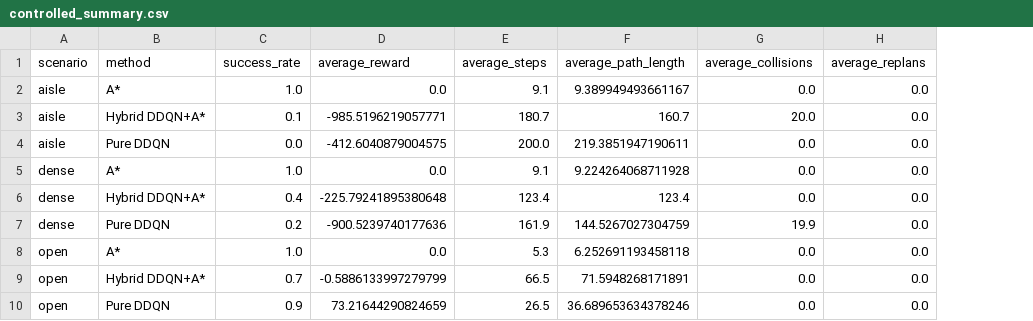
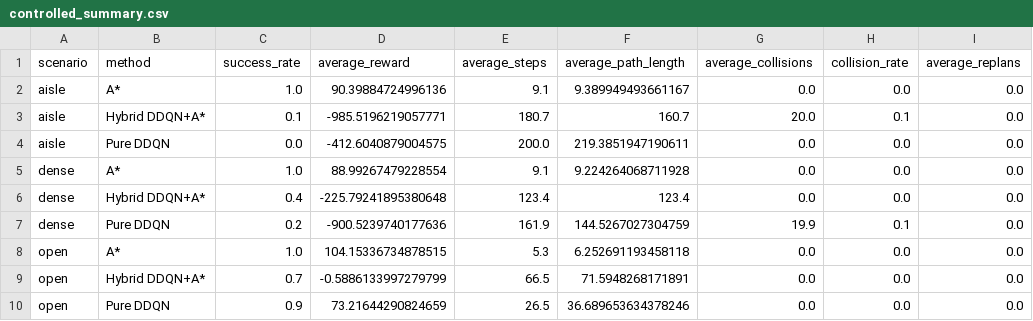
Before and after one commit to AsnaSB/warehouse-robot, a CSV file: outputs/results/controlled_summary.csv, drawn as a sheet; the diff names each change by its address in the sheet, - before the commit and + after, or states it on an @@ line.

```diff
--- a/outputs/results/controlled_summary.csv
+++ b/outputs/results/controlled_summary.csv
+column H (collision_rate), rows 2-10: 0.0 | 0.1 | 0.0 | 0.0 | 0.0 | 0.1 | 0.0 | 0.0 | 0.0
-D2 (average_reward): 0.0
+D2 (average_reward): 90.39884724996136
-D5 (average_reward): 0.0
+D5 (average_reward): 88.99267479228554
-D8 (average_reward): 0.0
+D8 (average_reward): 104.15336734878515
```
Also changed, not shown: outputs/results/controlled_results.csv, 15 other files.
